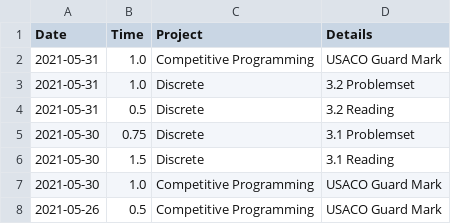
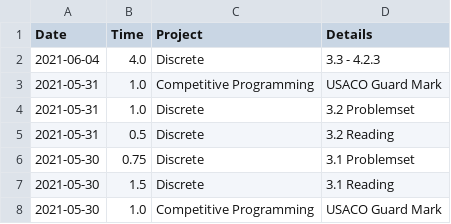
Before and after one commit to iyzg/shengming, a CSV file: src/prd.csv, drawn as a sheet; only a part is shown; the shorter side is filled out with more unchanged rows; the diff names each change by its address in the sheet, - before the commit and + after, or states it on an @@ line.

```diff
--- a/src/prd.csv
+++ b/src/prd.csv
+row 2: 2021-06-04 | 4.0 | Discrete | 3.3 - 4.2.3
```
Also changed, not shown: src/lei.csv.
